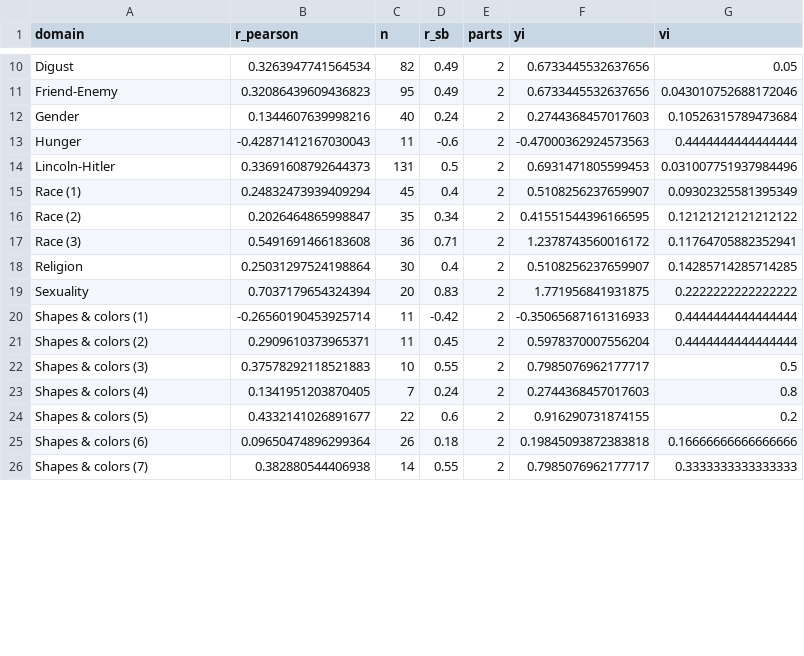
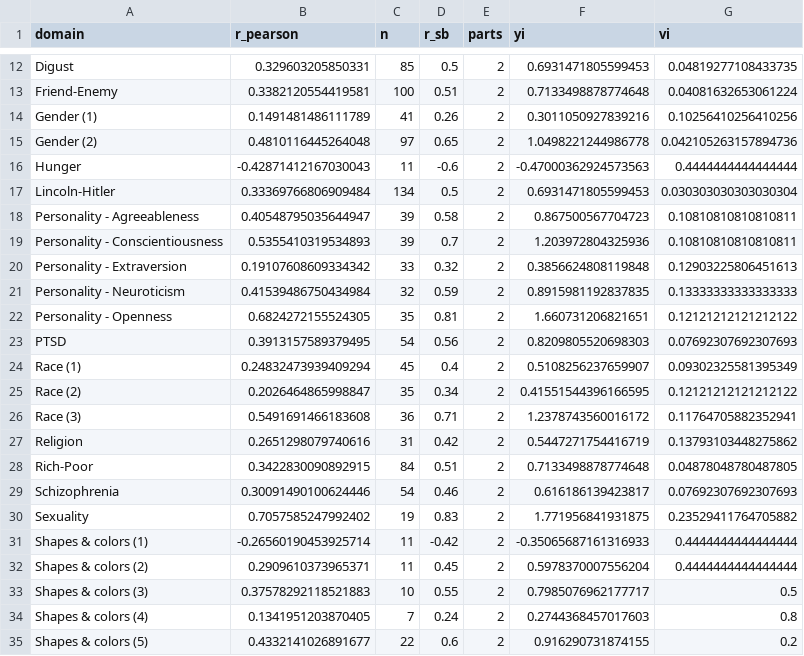
Before and after one commit to ianhussey/irap-reliability-meta-analysis, a CSV file: data/effect sizes for meta-analyses/data_internal_consistency_firstsecondhalves.csv, drawn as a sheet; only a part is shown, gaps mark what is left out; the shorter side is filled out with more unchanged rows; removed rows and columns are numbered as before the commit, all else as after; the diff covers the shown part only; the diff names each change by its address in the sheet, - before the commit and + after, or states it on an @@ line.

```diff
--- a/data/effect sizes for meta-analyses/data_internal_consistency_firstsecondhalves.csv
+++ b/data/effect sizes for meta-analyses/data_internal_consistency_firstsecondhalves.csv
-B12 (r_pearson): 0.3263947741564534
+B12 (r_pearson): 0.329603205850331
-C12 (n): 82
+C12 (n): 85
-D12 (r_sb): 0.49
+D12 (r_sb): 0.5
-F12 (yi): 0.6733445532637656
+F12 (yi): 0.6931471805599453
-G12 (vi): 0.05
+G12 (vi): 0.04819277108433735
-B13 (r_pearson): 0.32086439609436823
+B13 (r_pearson): 0.3382120554419581
-C13 (n): 95
+C13 (n): 100
-D13 (r_sb): 0.49
+D13 (r_sb): 0.51
-F13 (yi): 0.6733445532637656
+F13 (yi): 0.7133498878774648
-G13 (vi): 0.043010752688172046
+G13 (vi): 0.04081632653061224
-row 12: Gender | 0.1344607639998216 | 40 | 0.24 | 2 | 0.2744368457017603 | 0.10526315789473684
+row 14: Gender (1) | 0.1491481486111789 | 41 | 0.26 | 2 | 0.3011050927839216 | 0.10256410256410256
+row 15: Gender (2) | 0.4810116445264048 | 97 | 0.65 | 2 | 1.0498221244986778 | 0.042105263157894736
-B17 (r_pearson): 0.33691608792644373
+B17 (r_pearson): 0.33369766806909484
-C17 (n): 131
+C17 (n): 134
-G17 (vi): 0.031007751937984496
+G17 (vi): 0.030303030303030304
+row 18: Personality - Agreeableness | 0.40548795035644947 | 39 | 0.58 | 2 | 0.867500567704723 | 0.10810810810810811
+row 19: Personality - Conscientiousness | 0.5355410319534893 | 39 | 0.7 | 2 | 1.203972804325936 | 0.10810810810810811
+row 20: Personality - Extraversion | 0.19107608609334342 | 33 | 0.32 | 2 | 0.3856624808119848 | 0.12903225806451613
+row 21: Personality - Neuroticism | 0.41539486750434984 | 32 | 0.59 | 2 | 0.8915981192837835 | 0.13333333333333333
+row 22: Personality - Openness | 0.6824272155524305 | 35 | 0.81 | 2 | 1.660731206821651 | 0.12121212121212122
+row 23: PTSD | 0.3913157589379495 | 54 | 0.56 | 2 | 0.8209805520698303 | 0.07692307692307693
-B27 (r_pearson): 0.25031297524198864
+B27 (r_pearson): 0.2651298079740616
-C27 (n): 30
+C27 (n): 31
-D27 (r_sb): 0.4
+D27 (r_sb): 0.42
-F27 (yi): 0.5108256237659907
+F27 (yi): 0.5447271754416719
-G27 (vi): 0.14285714285714285
+G27 (vi): 0.13793103448275862
+row 28: Rich-Poor | 0.3422830090892915 | 84 | 0.51 | 2 | 0.7133498878774648 | 0.04878048780487805
+row 29: Schizophrenia | 0.30091490100624446 | 54 | 0.46 | 2 | 0.616186139423817 | 0.07692307692307693
-B30 (r_pearson): 0.7037179654324394
+B30 (r_pearson): 0.7057585247992402
-C30 (n): 20
+C30 (n): 19
-G30 (vi): 0.2222222222222222
+G30 (vi): 0.23529411764705882
```
Also changed, not shown: 2 added rows and 28 edited cells elsewhere in this file, data/effect sizes for meta-analyses/data_internal_consistency_oddeventrials.csv, data/effect sizes for meta-analyses/data_internal_consistency_permuted_estimates.csv, 23 other files.
